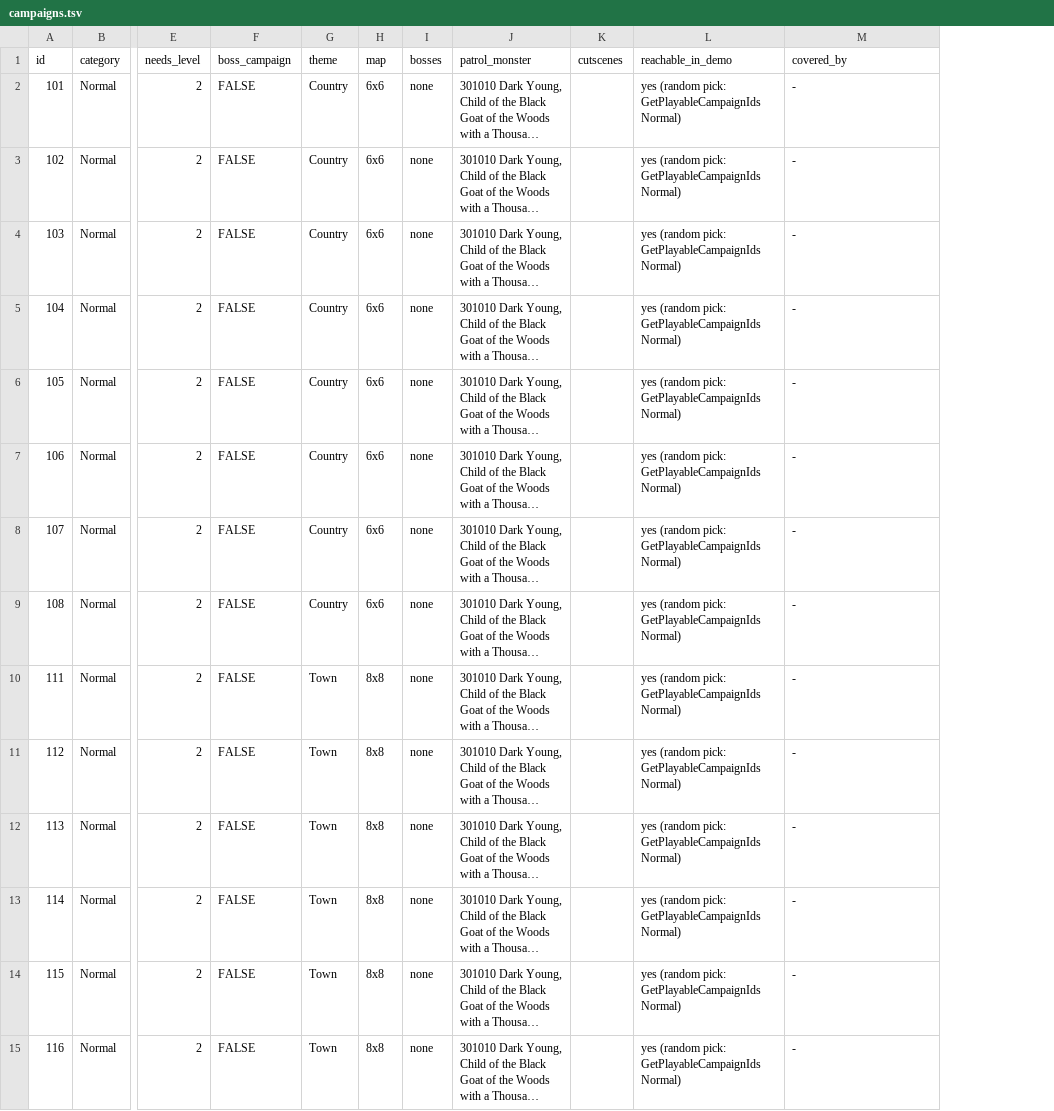
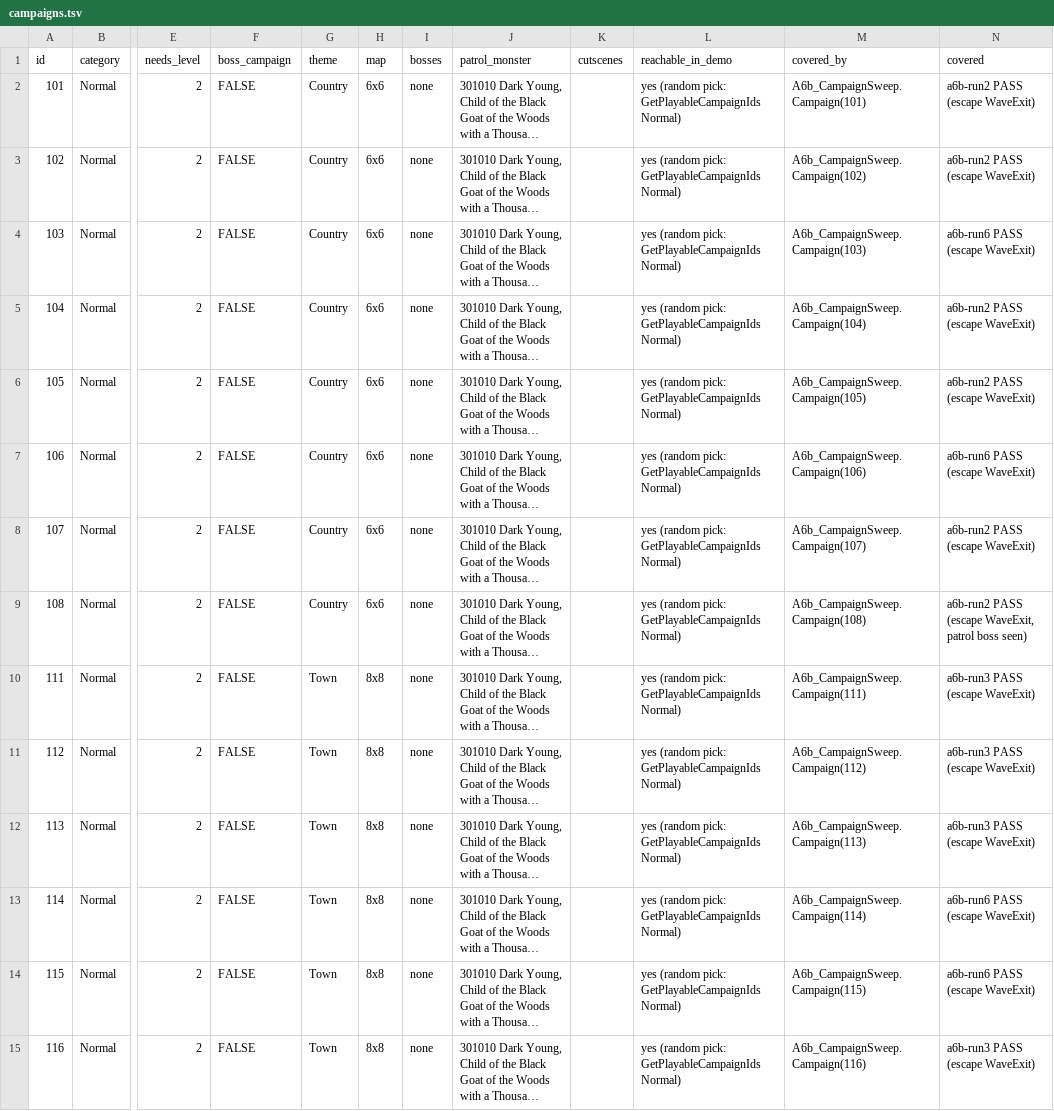
Before and after one commit to poke5121999-art/void-diver-unity, a TSV file: docs/review/a6/campaigns.tsv, drawn as a sheet; only a part is shown, gaps mark what is left out; long unchanged cells end in …; the diff covers the shown part only; the diff names each change by its address in the sheet, - before the commit and + after, or states it on an @@ line.

```diff
--- a/docs/review/a6/campaigns.tsv
+++ b/docs/review/a6/campaigns.tsv
+column N (covered), rows 2-15: a6b-run2 PASS (escape WaveExit) | a6b-run2 PASS (escape WaveExit) | a6b-run6 PASS (escape WaveExit) | a6b-run2 PASS (escape WaveExit) | a6b-run2 PASS (escape WaveExit) | a6b-run6 PASS (escape WaveExit) | a6b-run2 PASS (escape WaveExit) | a6b-run2 PASS (escape WaveExit, patrol boss seen) | a6b-run3 PASS (escape WaveExit) | a6b-run3 PASS (escape WaveExit) | a6b-run3 PASS (escape WaveExit) | a6b-run6 PASS (escape WaveExit) | a6b-run6 PASS (escape WaveExit) | a6b-run3 PASS (escape WaveExit)
-M2 (covered_by): -
+M2 (covered_by): A6b_CampaignSweep.Campaign(101)
-M3 (covered_by): -
+M3 (covered_by): A6b_CampaignSweep.Campaign(102)
-M4 (covered_by): -
+M4 (covered_by): A6b_CampaignSweep.Campaign(103)
-M5 (covered_by): -
+M5 (covered_by): A6b_CampaignSweep.Campaign(104)
-M6 (covered_by): -
+M6 (covered_by): A6b_CampaignSweep.Campaign(105)
-M7 (covered_by): -
+M7 (covered_by): A6b_CampaignSweep.Campaign(106)
-M8 (covered_by): -
+M8 (covered_by): A6b_CampaignSweep.Campaign(107)
-M9 (covered_by): -
+M9 (covered_by): A6b_CampaignSweep.Campaign(108)
-M10 (covered_by): -
+M10 (covered_by): A6b_CampaignSweep.Campaign(111)
-M11 (covered_by): -
+M11 (covered_by): A6b_CampaignSweep.Campaign(112)
-M12 (covered_by): -
+M12 (covered_by): A6b_CampaignSweep.Campaign(113)
-M13 (covered_by): -
+M13 (covered_by): A6b_CampaignSweep.Campaign(114)
-M14 (covered_by): -
+M14 (covered_by): A6b_CampaignSweep.Campaign(115)
-M15 (covered_by): -
+M15 (covered_by): A6b_CampaignSweep.Campaign(116)
```
Also changed, not shown: 16 edited cells elsewhere in this file, 2 other files.
